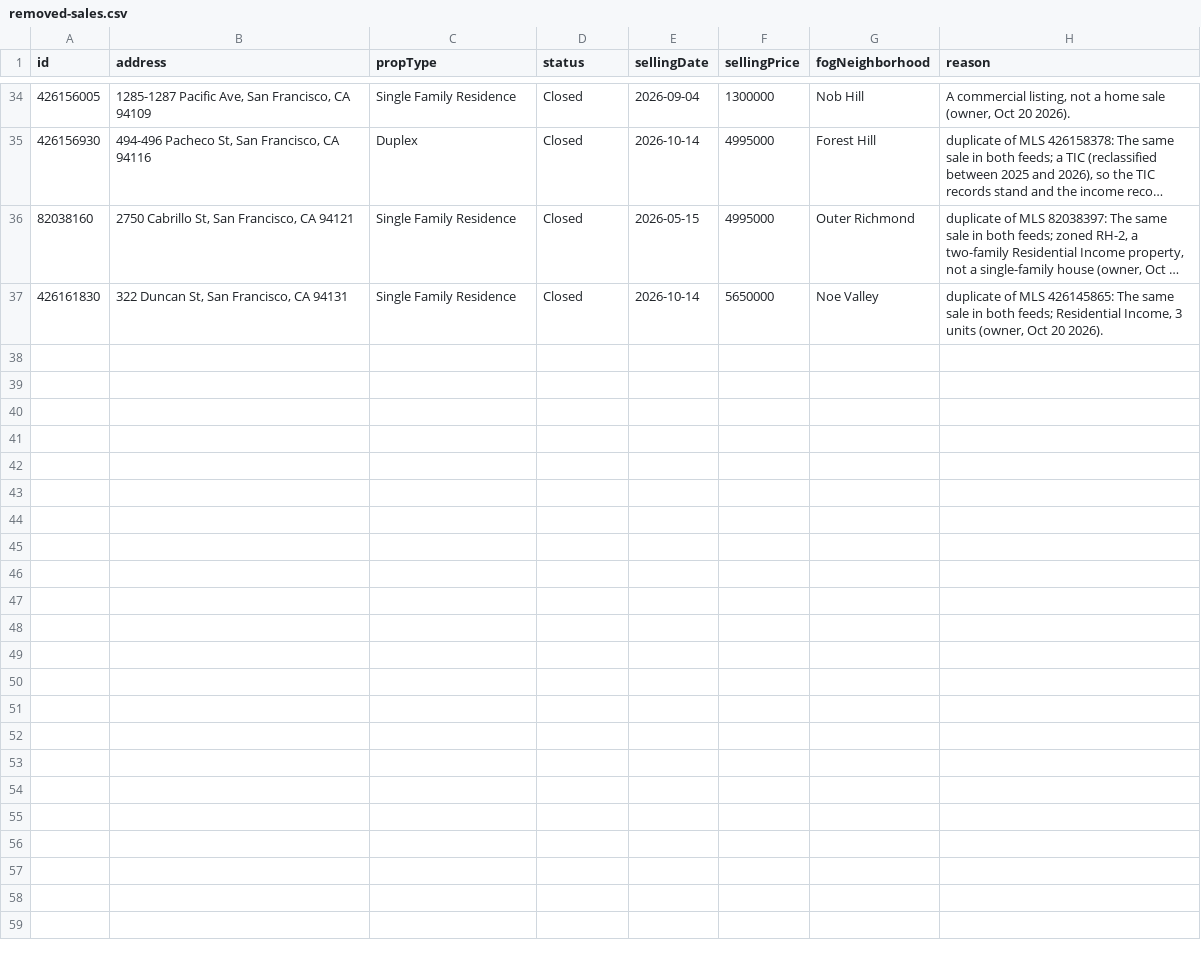
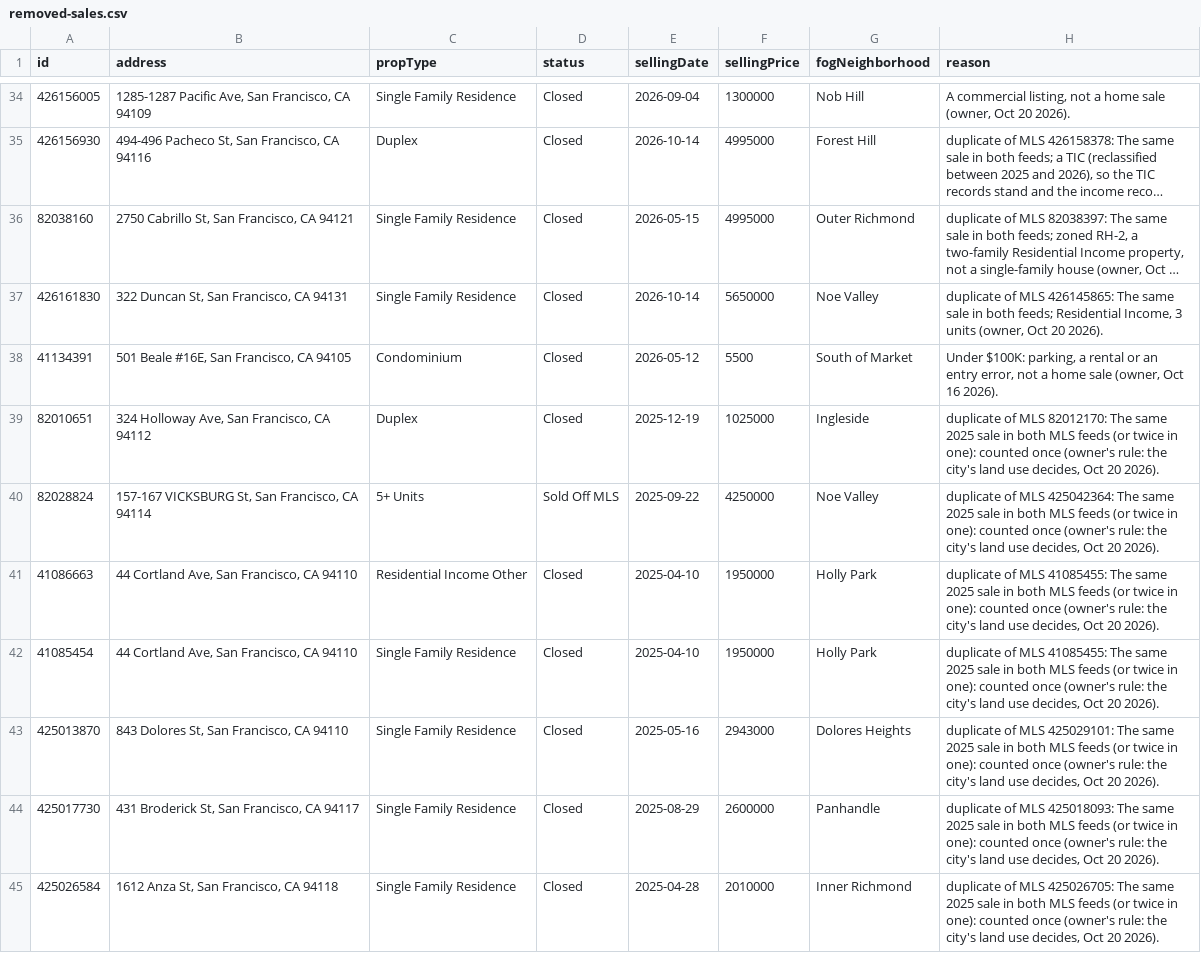
Before and after one commit to chuckheaver/opscast, a CSV file: data/removed-sales.csv, drawn as a sheet; only a part is shown, gaps mark what is left out; long unchanged cells end in …; the diff covers the shown part only; the diff names each change by its address in the sheet, - before the commit and + after, or states it on an @@ line.

```diff
--- a/data/removed-sales.csv
+++ b/data/removed-sales.csv
+row 38: 41134391 | 501 Beale #16E, San Francisco, CA 94105 | Condominium | Closed | 2026-05-12 | 5500 | South of Market | Under $100K: parking, a rental or an entry error, not a home sale (owner, Oct 16 2026).
+row 39: 82010651 | 324 Holloway Ave, San Francisco, CA 94112 | Duplex | Closed | 2025-12-19 | 1025000 | Ingleside | duplicate of MLS 82012170: The same 2025 sale in both MLS feeds (or twice in one): counted once (owner's rule: the city's land use decides, Oct 20 2026).
+row 40: 82028824 | 157-167 VICKSBURG St, San Francisco, CA 94114 | 5+ Units | Sold Off MLS | 2025-09-22 | 4250000 | Noe Valley | duplicate of MLS 425042364: The same 2025 sale in both MLS feeds (or twice in one): counted once (owner's rule: the city's land use decides, Oct 20 2026).
+row 41: 41086663 | 44 Cortland Ave, San Francisco, CA 94110 | Residential Income Other | Closed | 2025-04-10 | 1950000 | Holly Park | duplicate of MLS 41085455: The same 2025 sale in both MLS feeds (or twice in one): counted once (owner's rule: the city's land use decides, Oct 20 2026).
+row 42: 41085454 | 44 Cortland Ave, San Francisco, CA 94110 | Single Family Residence | Closed | 2025-04-10 | 1950000 | Holly Park | duplicate of MLS 41085455: The same 2025 sale in both MLS feeds (or twice in one): counted once (owner's rule: the city's land use decides, Oct 20 2026).
+row 43: 425013870 | 843 Dolores St, San Francisco, CA 94110 | Single Family Residence | Closed | 2025-05-16 | 2943000 | Dolores Heights | duplicate of MLS 425029101: The same 2025 sale in both MLS feeds (or twice in one): counted once (owner's rule: the city's land use decides, Oct 20 2026).
+row 44: 425017730 | 431 Broderick St, San Francisco, CA 94117 | Single Family Residence | Closed | 2025-08-29 | 2600000 | Panhandle | duplicate of MLS 425018093: The same 2025 sale in both MLS feeds (or twice in one): counted once (owner's rule: the city's land use decides, Oct 20 2026).
+row 45: 425026584 | 1612 Anza St, San Francisco, CA 94118 | Single Family Residence | Closed | 2025-04-28 | 2010000 | Inner Richmond | duplicate of MLS 425026705: The same 2025 sale in both MLS feeds (or twice in one): counted once (owner's rule: the city's land use decides, Oct 20 2026).
```
Also changed, not shown: 8 added rows elsewhere in this file, data/edited-sales.csv, data/location-exceptions.csv, 16 other files.
